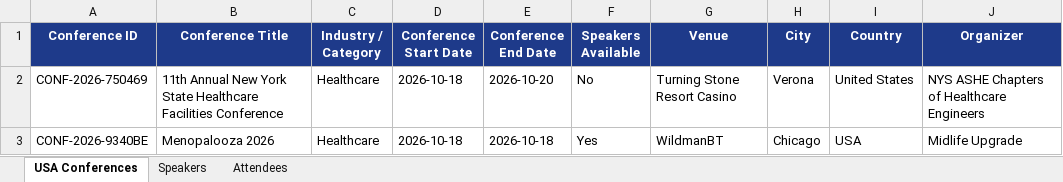
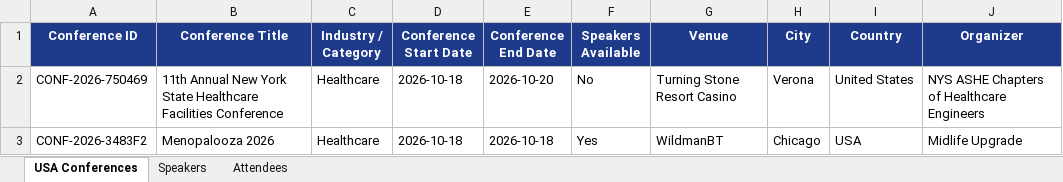
Before and after one commit to Jeeva-6305/conference-agent-adople, an Excel workbook: data/excel/usa_conferences_published.xlsx, sheet USA Conferences, drawn as a sheet; only a part is shown; values as stored, in another font and other column widths than the file's, no borders; the diff names each change by its address in the sheet, - before the commit and + after, or states it on an @@ line.

Commit message:
scrap the todays conference list

```diff
--- a/data/excel/usa_conferences_published.xlsx (sheet USA Conferences)
+++ b/data/excel/usa_conferences_published.xlsx (sheet USA Conferences)
-A3 (Conference ID): CONF-2026-9340BE
+A3 (Conference ID): CONF-2026-3483F2
```
Also changed, not shown: sheet Attendees, 3 other files.
